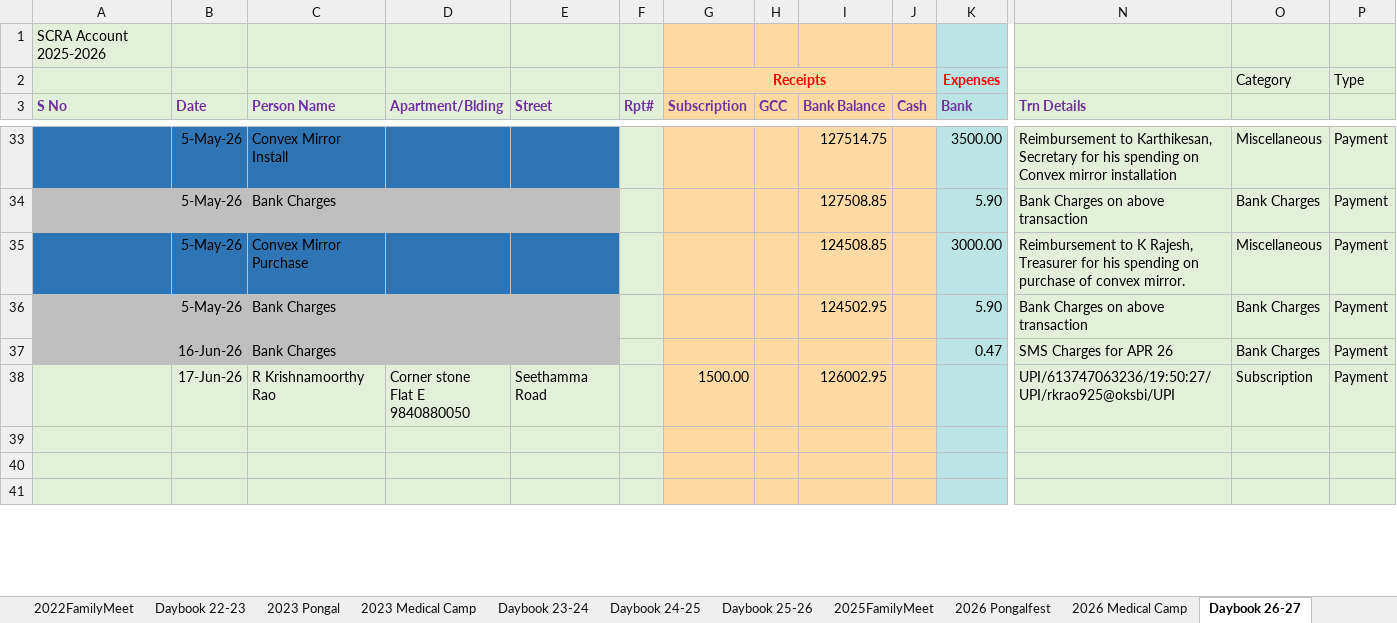
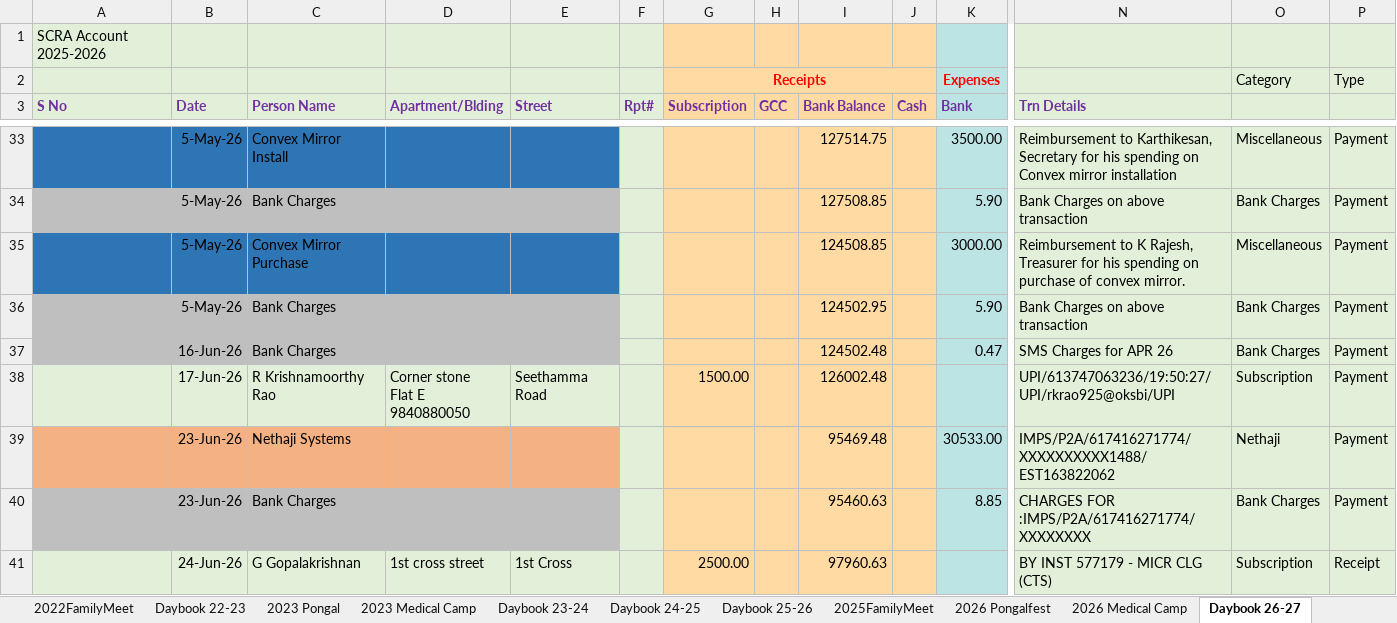
Before and after one commit to vu2ow/vu2ow.github.io, an Excel workbook: scra/scra21-26_new.xlsx, sheet Daybook 26-27, drawn as a sheet; only a part is shown, gaps mark what is left out; values as stored, in another font and other column widths than the file's, no borders; rows hold the shown columns only; the diff covers the shown part only; the diff names each change by its address in the sheet, - before the commit and + after, or states it on an @@ line.

Commit message:
Jul 15 SCRA 2026

```diff
--- a/scra/scra21-26_new.xlsx (sheet Daybook 26-27)
+++ b/scra/scra21-26_new.xlsx (sheet Daybook 26-27)
-I37 (Bank Balance): (empty)
+I37 (Bank Balance): 124502.48
-I38 (Bank Balance): 126002.95
+I38 (Bank Balance): 126002.48
-A39:E39 fill: #E2F0D9
+A39:E39 fill: #F4B183
-row 39: (empty)
+row 39:  | 23-Jun-26 | Nethaji Systems |  |  |  |  |  | 95469.48 |  | 30533.00 | IMPS/P2A/617416271774/XXXXXXXXXX1488/EST163822062 | Nethaji | Payment
-A40:E40 fill: #E2F0D9
+A40:E40 fill: #BFBFBF
-row 40: (empty)
+row 40:  | 23-Jun-26 | Bank Charges |  |  |  |  |  | 95460.63 |  | 8.85 | CHARGES FOR :IMPS/P2A/617416271774/XXXXXXXX | Bank Charges | Payment
-row 41: (empty)
+row 41:  | 24-Jun-26 | G Gopalakrishnan | 1st cross street | 1st Cross |  | 2500.00 |  | 97960.63 |  |  | BY INST 577179 - MICR CLG (CTS) | Subscription | Receipt
```
Also changed, not shown: 1 added row, 1 removed row, 46 edited cells and cell formats elsewhere in this sheet, scra/scra_pymt_history_from_2021.xlsx, 13 other files.
